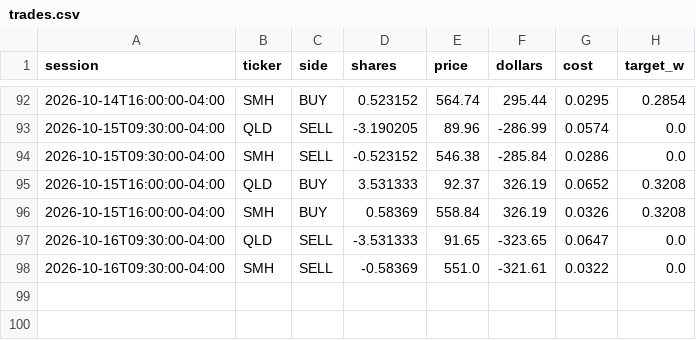
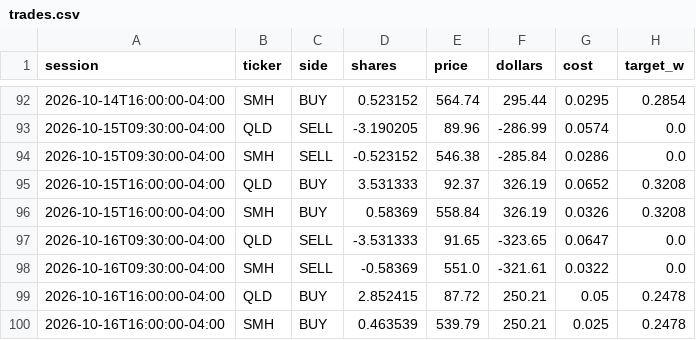
Before and after one commit to CSAyush/quantbot, a CSV file: paper_state/hf/accounts/shadow-wide/trades.csv, drawn as a sheet; only a part is shown, gaps mark what is left out.

Commit message:
paper: 2026-10-16 20:59 UTC

```diff
--- a/paper_state/hf/accounts/shadow-wide/trades.csv
+++ b/paper_state/hf/accounts/shadow-wide/trades.csv
@@ -98 +98,3 @@ session,ticker,side,shares,price,dollars,cost,target_w
 2026-10-16T09:30:00-04:00,SMH,SELL,-0.58369,551.0,-321.61,0.0322,0.0
+2026-10-16T16:00:00-04:00,QLD,BUY,2.852415,87.72,250.21,0.05,0.2478
+2026-10-16T16:00:00-04:00,SMH,BUY,0.463539,539.79,250.21,0.025,0.2478
```
Also changed, not shown: paper_state/hf/accounts/alpaca-paper/history.csv, paper_state/hf/accounts/shadow-growth/history.csv, 14 other files.
